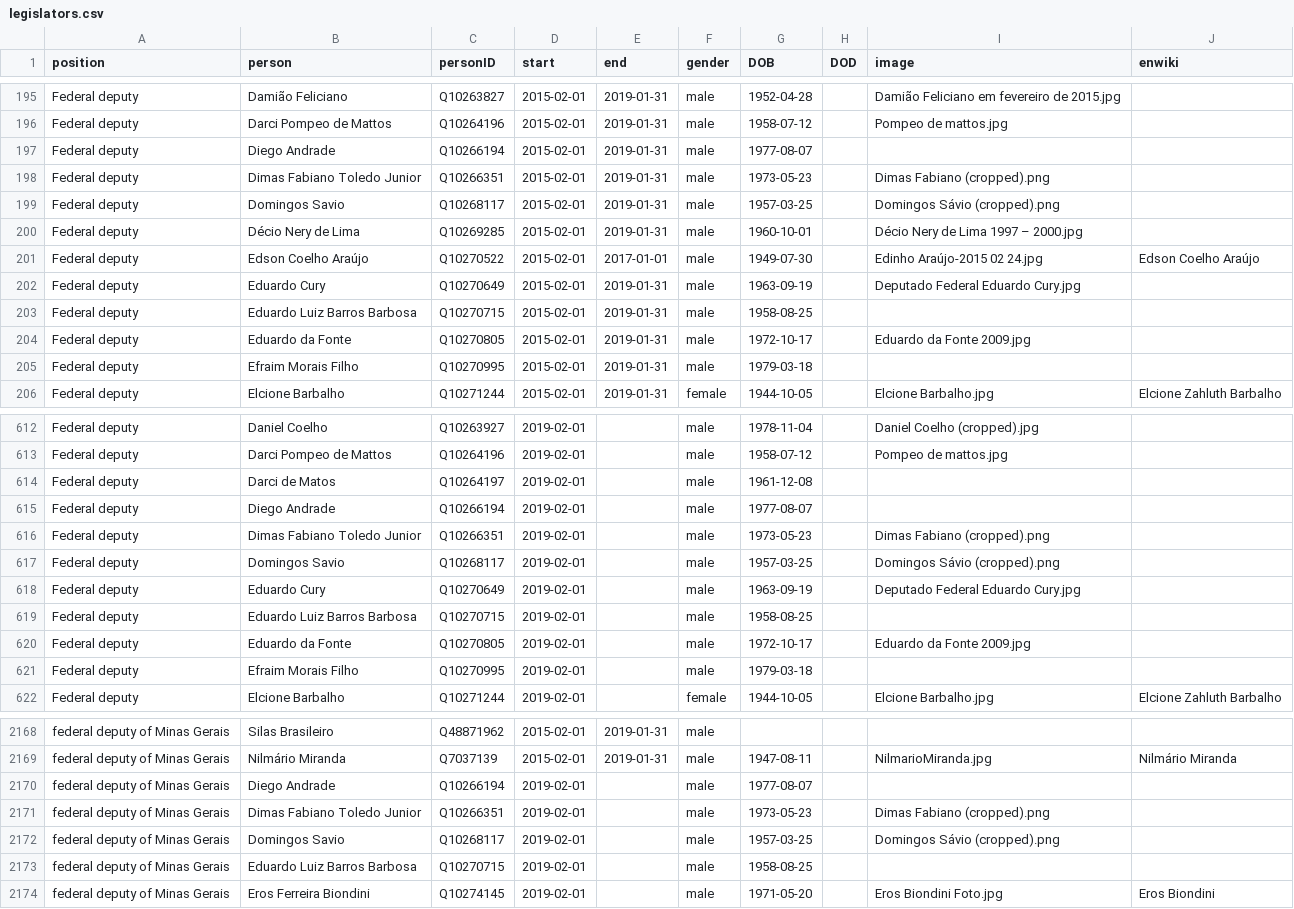
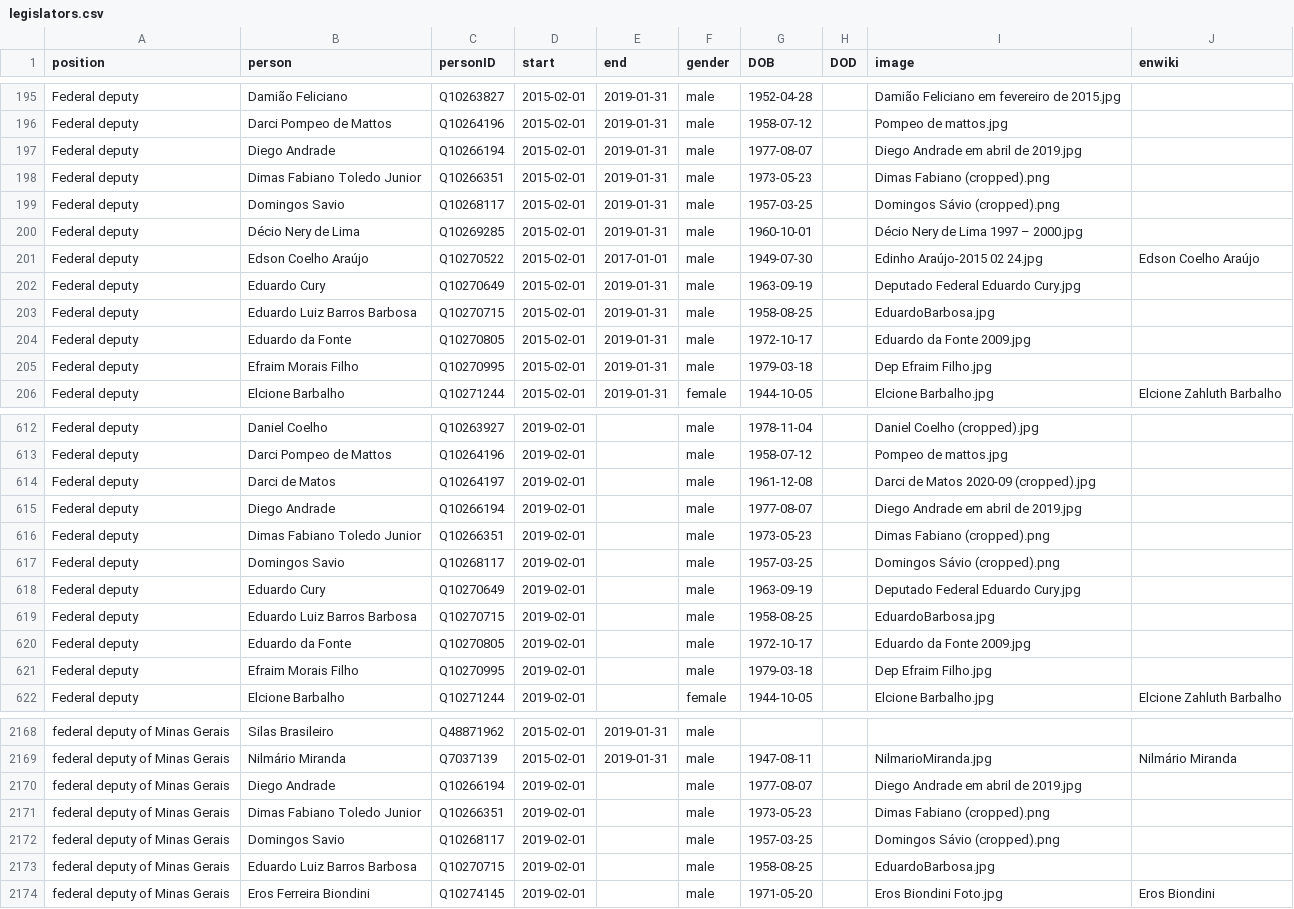
Before and after one commit to every-politician-scrapers/brazil-ministers, a CSV file: html/legislators.csv, drawn as a sheet; only a part is shown, gaps mark what is left out; the diff covers the shown part only.

```diff
--- a/html/legislators.csv
+++ b/html/legislators.csv
@@ -196,3 +196,3 @@ Federal deputy,Damião Feliciano,Q10263827,2015-02-01,2019-01-31,male,1952-04-28
 Federal deputy,Darci Pompeo de Mattos,Q10264196,2015-02-01,2019-01-31,male,1958-07-12,,Pompeo de mattos.jpg,
-Federal deputy,Diego Andrade,Q10266194,2015-02-01,2019-01-31,male,1977-08-07,,,
+Federal deputy,Diego Andrade,Q10266194,2015-02-01,2019-01-31,male,1977-08-07,,Diego Andrade em abril de 2019.jpg,
 Federal deputy,Dimas Fabiano Toledo Junior,Q10266351,2015-02-01,2019-01-31,male,1973-05-23,,Dimas Fabiano (cropped).png,
@@ -202,5 +202,5 @@ Federal deputy,Edson Coelho Araújo,Q10270522,2015-02-01,2017-01-01,male,1949-07
 Federal deputy,Eduardo Cury,Q10270649,2015-02-01,2019-01-31,male,1963-09-19,,Deputado Federal Eduardo Cury.jpg,
-Federal deputy,Eduardo Luiz Barros Barbosa,Q10270715,2015-02-01,2019-01-31,male,1958-08-25,,,
+Federal deputy,Eduardo Luiz Barros Barbosa,Q10270715,2015-02-01,2019-01-31,male,1958-08-25,,EduardoBarbosa.jpg,
 Federal deputy,Eduardo da Fonte,Q10270805,2015-02-01,2019-01-31,male,1972-10-17,,Eduardo da Fonte 2009.jpg,
-Federal deputy,Efraim Morais Filho,Q10270995,2015-02-01,2019-01-31,male,1979-03-18,,,
+Federal deputy,Efraim Morais Filho,Q10270995,2015-02-01,2019-01-31,male,1979-03-18,,Dep Efraim Filho.jpg,
 Federal deputy,Elcione Barbalho,Q10271244,2015-02-01,2019-01-31,female,1944-10-05,,Elcione Barbalho.jpg,Elcione Zahluth Barbalho
@@ -613,4 +613,4 @@ Federal deputy,Daniel Coelho,Q10263927,2019-02-01,,male,1978-11-04,,Daniel Coelh
 Federal deputy,Darci Pompeo de Mattos,Q10264196,2019-02-01,,male,1958-07-12,,Pompeo de mattos.jpg,
-Federal deputy,Darci de Matos,Q10264197,2019-02-01,,male,1961-12-08,,,
-Federal deputy,Diego Andrade,Q10266194,2019-02-01,,male,1977-08-07,,,
+Federal deputy,Darci de Matos,Q10264197,2019-02-01,,male,1961-12-08,,Darci de Matos 2020-09 (cropped).jpg,
+Federal deputy,Diego Andrade,Q10266194,2019-02-01,,male,1977-08-07,,Diego Andrade em abril de 2019.jpg,
 Federal deputy,Dimas Fabiano Toledo Junior,Q10266351,2019-02-01,,male,1973-05-23,,Dimas Fabiano (cropped).png,
@@ -618,5 +618,5 @@ Federal deputy,Domingos Savio,Q10268117,2019-02-01,,male,1957-03-25,,Domingos S
 Federal deputy,Eduardo Cury,Q10270649,2019-02-01,,male,1963-09-19,,Deputado Federal Eduardo Cury.jpg,
-Federal deputy,Eduardo Luiz Barros Barbosa,Q10270715,2019-02-01,,male,1958-08-25,,,
+Federal deputy,Eduardo Luiz Barros Barbosa,Q10270715,2019-02-01,,male,1958-08-25,,EduardoBarbosa.jpg,
 Federal deputy,Eduardo da Fonte,Q10270805,2019-02-01,,male,1972-10-17,,Eduardo da Fonte 2009.jpg,
-Federal deputy,Efraim Morais Filho,Q10270995,2019-02-01,,male,1979-03-18,,,
+Federal deputy,Efraim Morais Filho,Q10270995,2019-02-01,,male,1979-03-18,,Dep Efraim Filho.jpg,
 Federal deputy,Elcione Barbalho,Q10271244,2019-02-01,,female,1944-10-05,,Elcione Barbalho.jpg,Elcione Zahluth Barbalho
@@ -2169,6 +2169,6 @@ federal deputy of Minas Gerais,Silas Brasileiro,Q48871962,2015-02-01,2019-01-31,
 federal deputy of Minas Gerais,Nilmário Miranda,Q7037139,2015-02-01,2019-01-31,male,1947-08-11,,NilmarioMiranda.jpg,Nilmário Miranda
-federal deputy of Minas Gerais,Diego Andrade,Q10266194,2019-02-01,,male,1977-08-07,,,
+federal deputy of Minas Gerais,Diego Andrade,Q10266194,2019-02-01,,male,1977-08-07,,Diego Andrade em abril de 2019.jpg,
 federal deputy of Minas Gerais,Dimas Fabiano Toledo Junior,Q10266351,2019-02-01,,male,1973-05-23,,Dimas Fabiano (cropped).png,
 federal deputy of Minas Gerais,Domingos Savio,Q10268117,2019-02-01,,male,1957-03-25,,Domingos Sávio (cropped).png,
-federal deputy of Minas Gerais,Eduardo Luiz Barros Barbosa,Q10270715,2019-02-01,,male,1958-08-25,,,
+federal deputy of Minas Gerais,Eduardo Luiz Barros Barbosa,Q10270715,2019-02-01,,male,1958-08-25,,EduardoBarbosa.jpg,
 federal deputy of Minas Gerais,Eros Ferreira Biondini,Q10274145,2019-02-01,,male,1971-05-20,,Eros Biondini Foto.jpg,Eros Biondini
```
Also changed, not shown: 2 edited cells elsewhere in this file, html/current.csv, html/family.csv, 2 other files.
